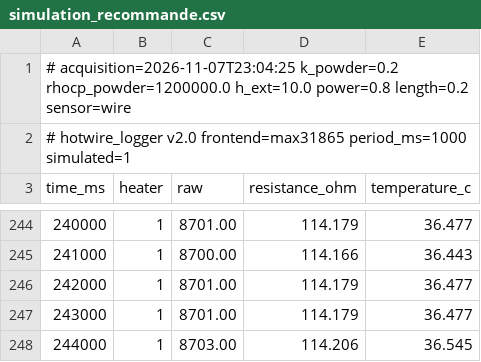
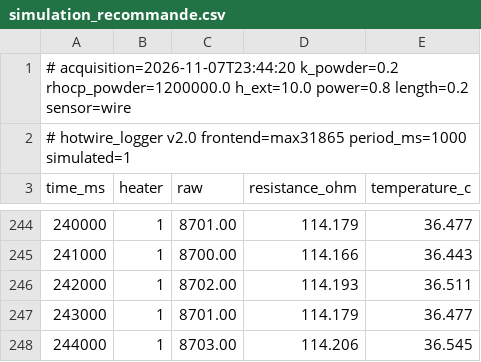
Before and after one commit to GuillBla/conductivite-poudres-fil-chaud, a CSV file: data/simulation_recommande.csv, drawn as a sheet; only a part is shown, gaps mark what is left out; the diff covers the shown part only.

```diff
--- a/data/simulation_recommande.csv
+++ b/data/simulation_recommande.csv
@@ -1,2 +1,2 @@
-# acquisition=2026-11-07T23:04:25 k_powder=0.2 rhocp_powder=1200000.0 h_ext=10.0 power=0.8 length=0.2 sensor=wire
+# acquisition=2026-11-07T23:44:20 k_powder=0.2 rhocp_powder=1200000.0 h_ext=10.0 power=0.8 length=0.2 sensor=wire
 # hotwire_logger v2.0 frontend=max31865 period_ms=1000 simulated=1
@@ -245,3 +245,3 @@ time_ms,heater,raw,resistance_ohm,temperature_c
 241000,1,8700.00,114.166,36.443
-242000,1,8701.00,114.179,36.477
+242000,1,8702.00,114.193,36.511
 243000,1,8701.00,114.179,36.477
```
Also changed, not shown: 24 edited cells elsewhere in this file, site/data/simulation_recommande.csv, 17 other files.
